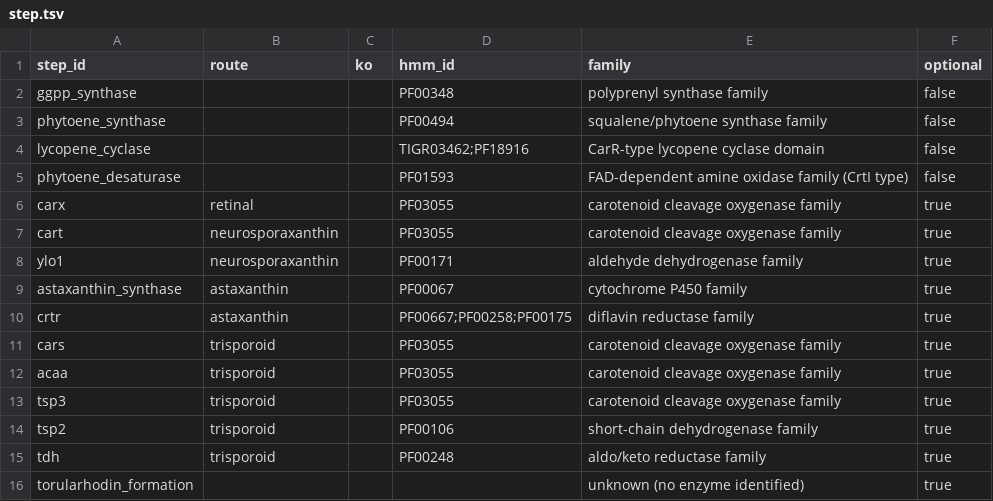
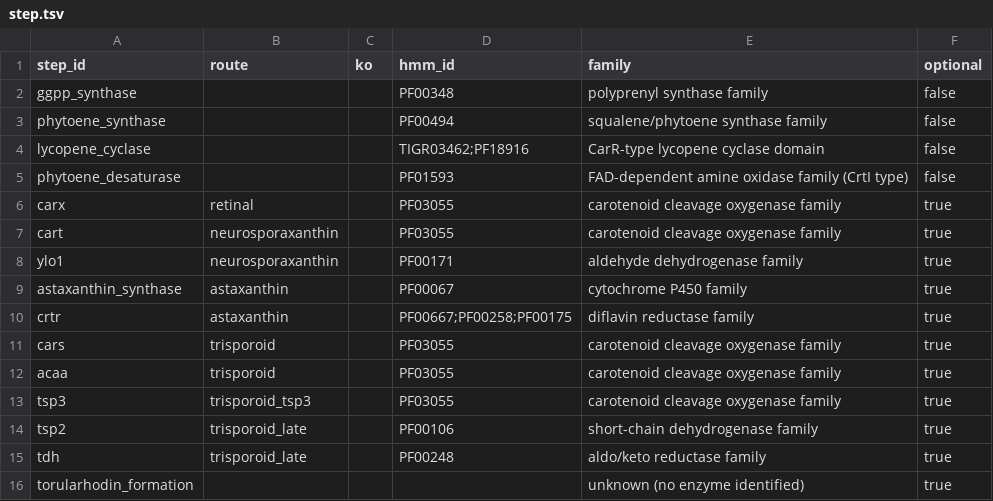
Before and after one commit to 1KFG/delta-gain-fungi, a TSV file: analysis/pathway_census/kb/carotenoid/step.tsv, drawn as a sheet.

```diff
--- a/analysis/pathway_census/kb/carotenoid/step.tsv
+++ b/analysis/pathway_census/kb/carotenoid/step.tsv
@@ -12,5 +12,5 @@ cars	trisporoid		PF03055	carotenoid cleavage oxygenase family	true
 acaa	trisporoid		PF03055	carotenoid cleavage oxygenase family	true
-tsp3	trisporoid		PF03055	carotenoid cleavage oxygenase family	true
-tsp2	trisporoid		PF00106	short-chain dehydrogenase family	true
-tdh	trisporoid		PF00248	aldo/keto reductase family	true
+tsp3	trisporoid_tsp3		PF03055	carotenoid cleavage oxygenase family	true
+tsp2	trisporoid_late		PF00106	short-chain dehydrogenase family	true
+tdh	trisporoid_late		PF00248	aldo/keto reductase family	true
 torularhodin_formation				unknown (no enzyme identified)	true
```
Also changed, not shown: analysis/pathway_census/kb/carotenoid/step_reaction.tsv, analysis/pathway_census/refs/carotenoid/decoys/provenance.tsv, 28 other files.
